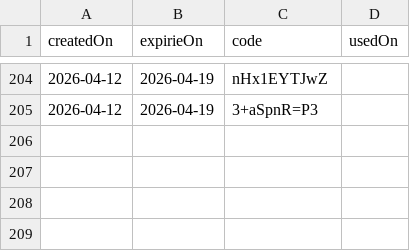
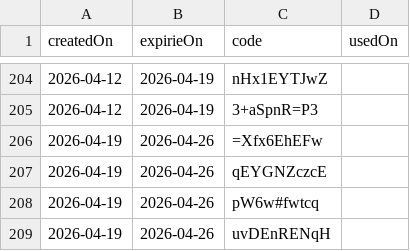
Before and after one commit to torrocus/natix, a CSV file: natix_referral_codes.csv, drawn as a sheet; only a part is shown, gaps mark what is left out.

Commit message:
Refresh referrer codes

```diff
--- a/natix_referral_codes.csv
+++ b/natix_referral_codes.csv
@@ -205 +205,5 @@ createdOn,expirieOn,code,usedOn
 2026-04-12,2026-04-19,3+aSpnR=P3,
+2026-04-19,2026-04-26,=Xfx6EhEFw,
+2026-04-19,2026-04-26,qEYGNZczcE,
+2026-04-19,2026-04-26,pW6w#fwtcq,
+2026-04-19,2026-04-26,uvDEnRENqH,
```
